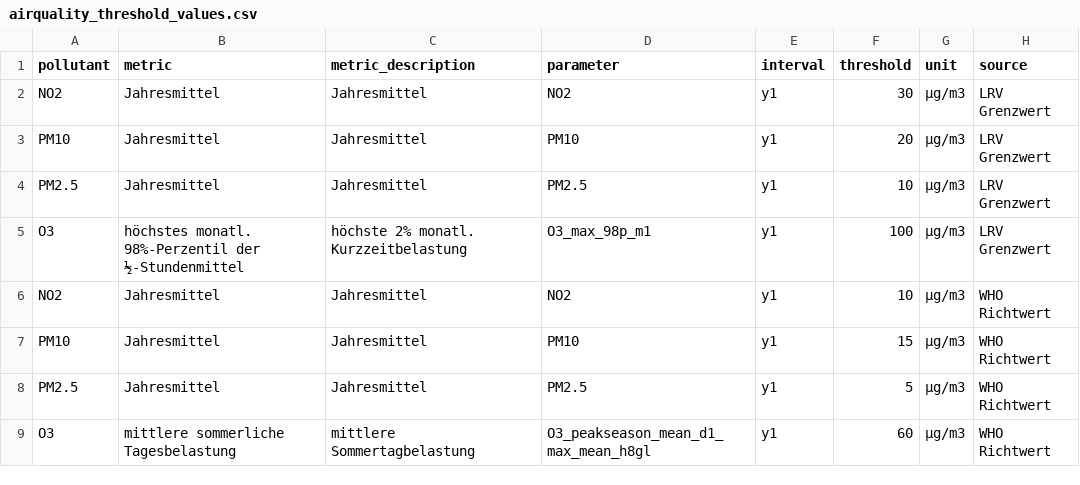
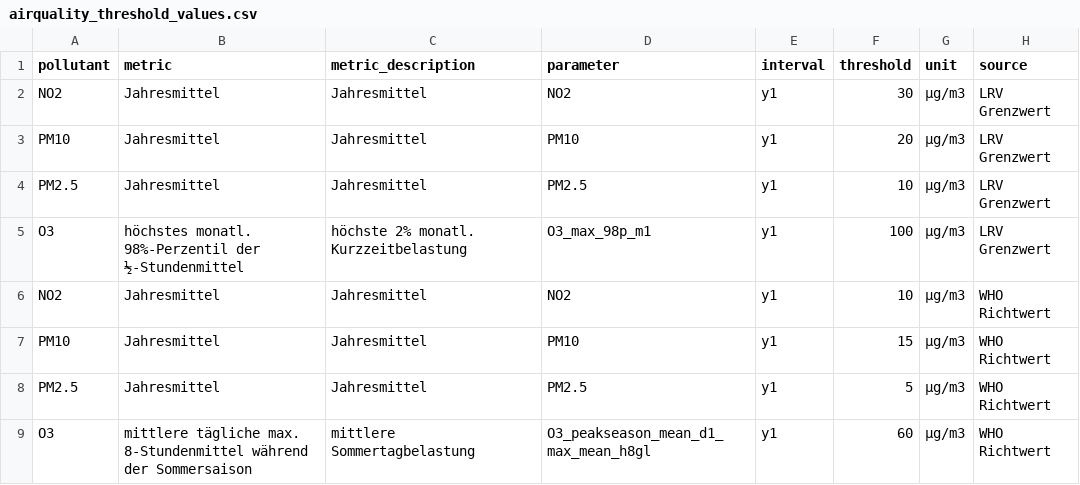
Before and after one commit to awelZH/airquality, a CSV file: inst/extdata/meta/airquality_threshold_values.csv, drawn as a sheet.

Commit message:
fixed plotting O3 thresholds

```diff
--- a/inst/extdata/meta/airquality_threshold_values.csv
+++ b/inst/extdata/meta/airquality_threshold_values.csv
@@ -8,2 +8,2 @@ PM10;Jahresmittel;Jahresmittel;PM10;y1;15;µg/m3;WHO Richtwert
 PM2.5;Jahresmittel;Jahresmittel;PM2.5;y1;5;µg/m3;WHO Richtwert
-O3;mittlere sommerliche Tagesbelastung;mittlere Sommertagbelastung;O3_peakseason_mean_d1_max_mean_h8gl;y1;60;µg/m3;WHO Richtwert
+O3;mittlere tägliche max. 8-Stundenmittel während der Sommersaison;mittlere Sommertagbelastung;O3_peakseason_mean_d1_max_mean_h8gl;y1;60;µg/m3;WHO Richtwert
```
Also changed, not shown: 9 other files.
